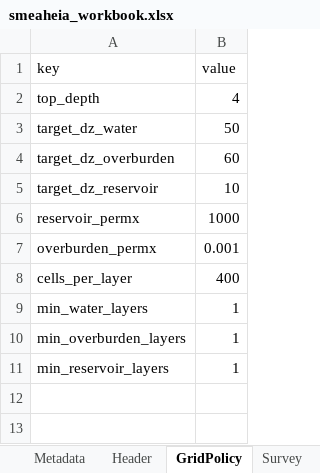
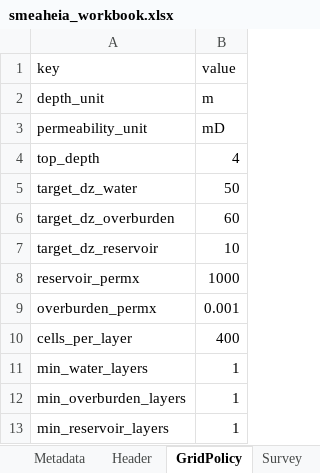
Before and after one commit to equinor/SCREEN, an Excel workbook: test_data/examples/smeaheia/smeaheia_workbook.xlsx, sheet GridPolicy, drawn as a sheet; values as stored, in another font and other column widths than the file's, no borders; the diff names each change by its address in the sheet, - before the commit and + after, or states it on an @@ line.

Commit message:
Declare and validate WellClass-to-GaP units

```diff
--- a/test_data/examples/smeaheia/smeaheia_workbook.xlsx (sheet GridPolicy)
+++ b/test_data/examples/smeaheia/smeaheia_workbook.xlsx (sheet GridPolicy)
+row 2: depth_unit | m
+row 3: permeability_unit | mD
```
Also changed, not shown: sheet SubsurfaceAssumptions, test_data/examples/wildcat/wildcat_workbook.xlsx, 11 other files.
